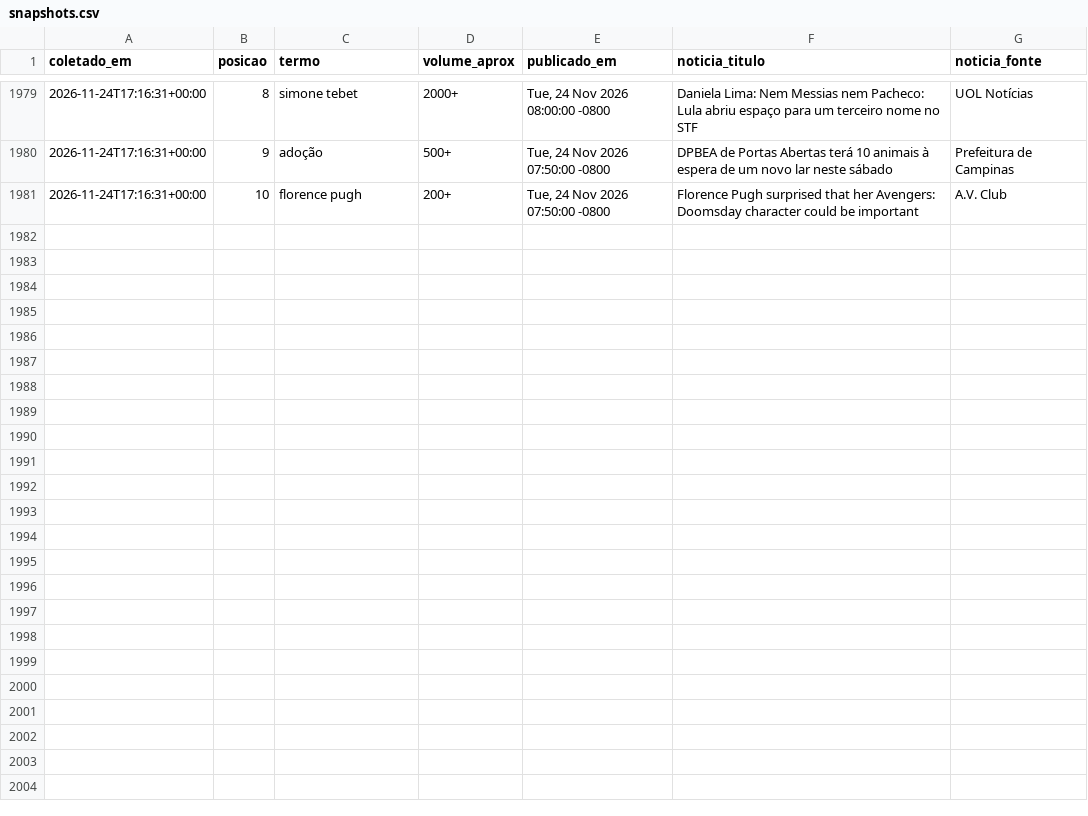
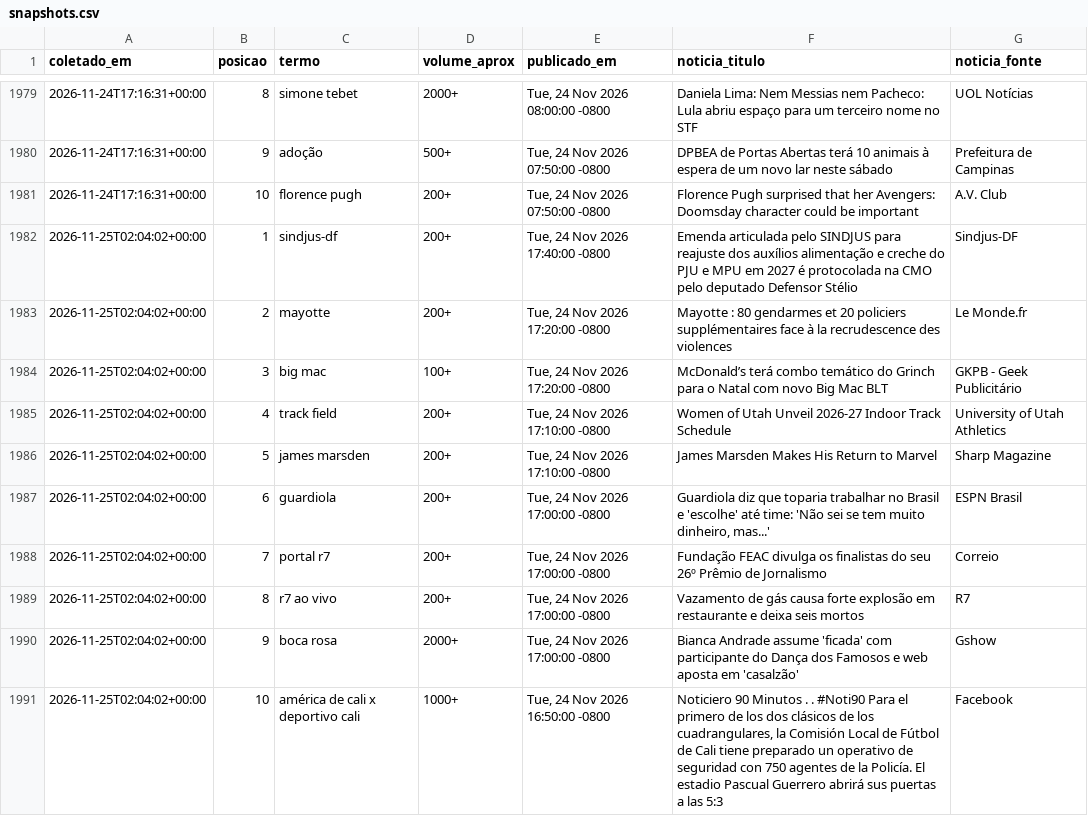
Before and after one commit to natashavalle/trends-brasil, a CSV file: data/snapshots.csv, drawn as a sheet; only a part is shown, gaps mark what is left out; the diff names each change by its address in the sheet, - before the commit and + after, or states it on an @@ line.

```diff
--- a/data/snapshots.csv
+++ b/data/snapshots.csv
+row 1982: 2026-11-25T02:04:02+00:00 | 1 | sindjus-df | 200+ | Tue, 24 Nov 2026 17:40:00 -0800 | Emenda articulada pelo SINDJUS para reajuste dos auxílios alimentação e creche do PJU e MPU em 2027 é protocolada na CMO pelo deputado Defensor Stélio | Sindjus-DF
+row 1983: 2026-11-25T02:04:02+00:00 | 2 | mayotte | 200+ | Tue, 24 Nov 2026 17:20:00 -0800 | Mayotte : 80 gendarmes et 20 policiers supplémentaires face à la recrudescence des violences | Le Monde.fr
+row 1984: 2026-11-25T02:04:02+00:00 | 3 | big mac | 100+ | Tue, 24 Nov 2026 17:20:00 -0800 | McDonald’s terá combo temático do Grinch para o Natal com novo Big Mac BLT | GKPB - Geek Publicitário
+row 1985: 2026-11-25T02:04:02+00:00 | 4 | track field | 200+ | Tue, 24 Nov 2026 17:10:00 -0800 | Women of Utah Unveil 2026-27 Indoor Track Schedule | University of Utah Athletics
+row 1986: 2026-11-25T02:04:02+00:00 | 5 | james marsden | 200+ | Tue, 24 Nov 2026 17:10:00 -0800 | James Marsden Makes His Return to Marvel | Sharp Magazine
+row 1987: 2026-11-25T02:04:02+00:00 | 6 | guardiola | 200+ | Tue, 24 Nov 2026 17:00:00 -0800 | Guardiola diz que toparia trabalhar no Brasil e 'escolhe' até time: 'Não sei se tem muito dinheiro, mas...' | ESPN Brasil
+row 1988: 2026-11-25T02:04:02+00:00 | 7 | portal r7 | 200+ | Tue, 24 Nov 2026 17:00:00 -0800 | Fundação FEAC divulga os finalistas do seu 26º Prêmio de Jornalismo | Correio
+row 1989: 2026-11-25T02:04:02+00:00 | 8 | r7 ao vivo | 200+ | Tue, 24 Nov 2026 17:00:00 -0800 | Vazamento de gás causa forte explosão em restaurante e deixa seis mortos | R7
+row 1990: 2026-11-25T02:04:02+00:00 | 9 | boca rosa | 2000+ | Tue, 24 Nov 2026 17:00:00 -0800 | Bianca Andrade assume 'ficada' com participante do Dança dos Famosos e web aposta em 'casalzão' | Gshow
+row 1991: 2026-11-25T02:04:02+00:00 | 10 | américa de cali x deportivo cali | 1000+ | Tue, 24 Nov 2026 16:50:00 -0800 | Noticiero 90 Minutos . . #Noti90 Para el primero de los dos clásicos de los cuadrangulares, la Comisión Local de Fútbol de Cali tiene preparado un operativo de seguridad con 750 agentes de la Policía. El estadio Pascual Guerrero abrirá sus puertas a las 5:3 | Facebook
```
